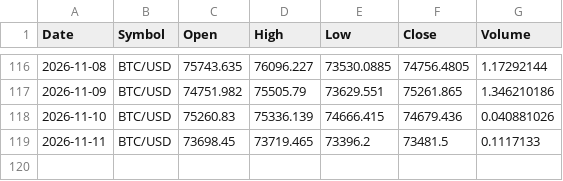
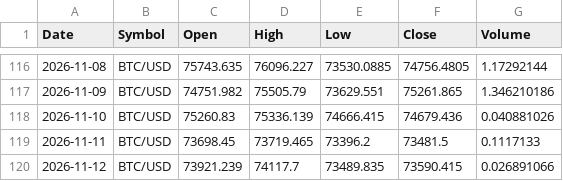
Before and after one commit to x1lde/SeerX, a CSV file: data/crypto/BTC-USD.csv, drawn as a sheet; only a part is shown, gaps mark what is left out; the diff names each change by its address in the sheet, - before the commit and + after, or states it on an @@ line.

```diff
--- a/data/crypto/BTC-USD.csv
+++ b/data/crypto/BTC-USD.csv
+row 120: 2026-11-12 | BTC/USD | 73921.239 | 74117.7 | 73489.835 | 73590.415 | 0.026891066
```
Also changed, not shown: data/crypto/ETH-USD.csv, data/crypto/LTC-USD.csv, 5 other files.
